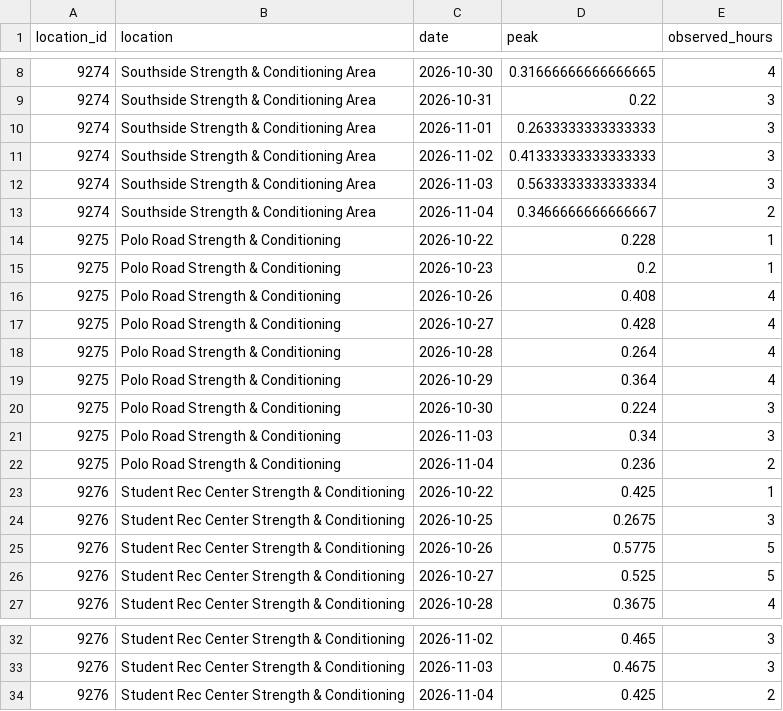
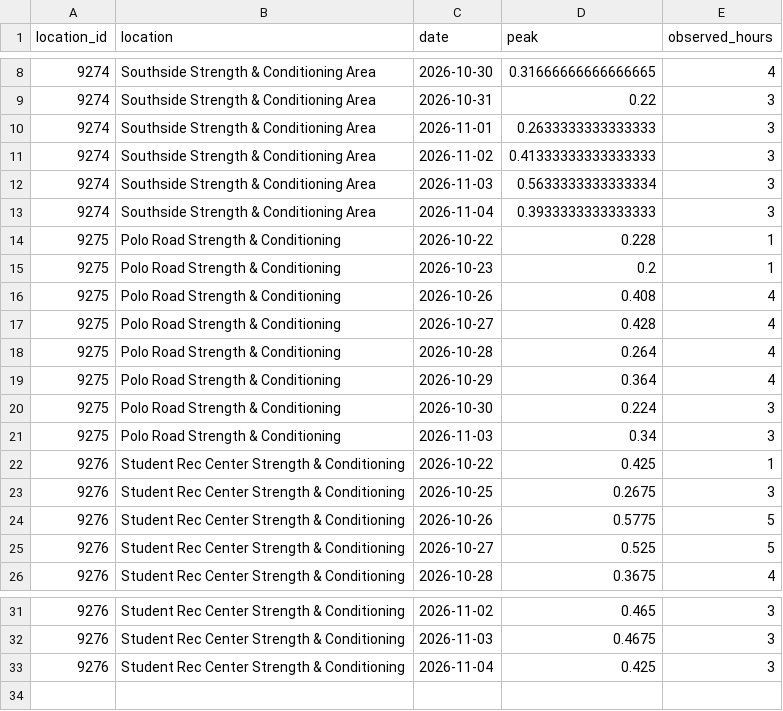
Before and after one commit to shawnslee1202/rec-occupancy, a CSV file: reports/daily_peaks.csv, drawn as a sheet; only a part is shown, gaps mark what is left out.

```diff
--- a/reports/daily_peaks.csv
+++ b/reports/daily_peaks.csv
@@ -12,3 +12,3 @@ location_id,location,date,peak,observed_hours
 9274,Southside Strength & Conditioning Area,2026-11-03,0.5633333333333334,3
-9274,Southside Strength & Conditioning Area,2026-11-04,0.3466666666666667,2
+9274,Southside Strength & Conditioning Area,2026-11-04,0.3933333333333333,3
 9275,Polo Road Strength & Conditioning,2026-10-22,0.228,1
@@ -21,3 +21,2 @@ location_id,location,date,peak,observed_hours
 9275,Polo Road Strength & Conditioning,2026-11-03,0.34,3
-9275,Polo Road Strength & Conditioning,2026-11-04,0.236,2
 9276,Student Rec Center Strength & Conditioning,2026-10-22,0.425,1
@@ -33,2 +32,2 @@ location_id,location,date,peak,observed_hours
 9276,Student Rec Center Strength & Conditioning,2026-11-03,0.4675,3
-9276,Student Rec Center Strength & Conditioning,2026-11-04,0.425,2
+9276,Student Rec Center Strength & Conditioning,2026-11-04,0.425,3
```
Also changed, not shown: config/open_intervals.csv, reports/constraint_bounds.csv, 10 other files.
